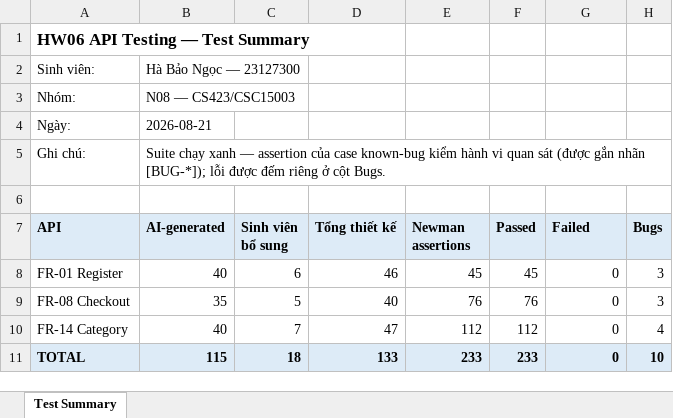
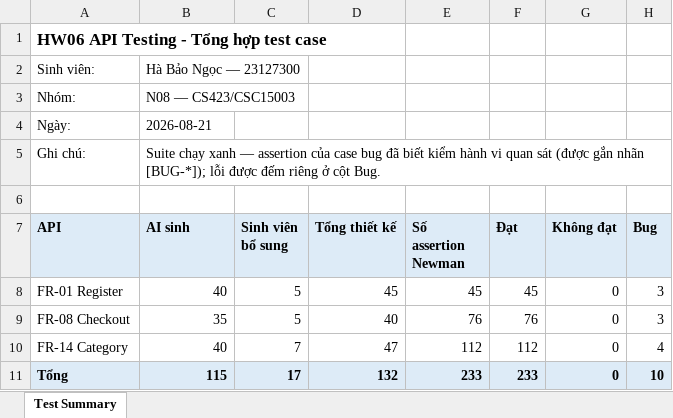
Before and after one commit to lmchkhi/CS423-CSC15003-Testing-N08, an Excel workbook: test-cases/test-summary.xlsx, sheet Test Summary, drawn as a sheet; values as stored, in another font and other column widths than the file's, no borders; the diff names each change by its address in the sheet, - before the commit and + after, or states it on an @@ line.

```diff
--- a/test-cases/test-summary.xlsx (sheet Test Summary)
+++ b/test-cases/test-summary.xlsx (sheet Test Summary)
-A1 (API): HW06 API Testing — Test Summary
+A1 (API): HW06 API Testing - Tổng hợp test case
-B5 (AI sinh): …của case known-bug kiểm hành vi quan sát (được gắn nhãn [BUG-*]); lỗi được đếm riêng ở cột Bugs.
+B5 (AI sinh): …của case bug đã biết kiểm hành vi quan sát (được gắn nhãn [BUG-*]); lỗi được đếm riêng ở cột Bug.
-B7: AI-generated
+B7: AI sinh
-E7: Newman assertions
+E7: Số assertion Newman
-F7: Passed
+F7: Đạt
-G7: Failed
+G7: Không đạt
-H7: Bugs
+H7: Bug
-C8 (Sinh viên bổ sung): 6
+C8 (Sinh viên bổ sung): 5
-D8 (Tổng thiết kế): 46
+D8 (Tổng thiết kế): 45
-A11 (API): TOTAL
+A11 (API): Tổng
-C11 (Sinh viên bổ sung): 18
+C11 (Sinh viên bổ sung): 17
-D11 (Tổng thiết kế): 133
+D11 (Tổng thiết kế): 132
```
Also changed, not shown: 9 other files.
